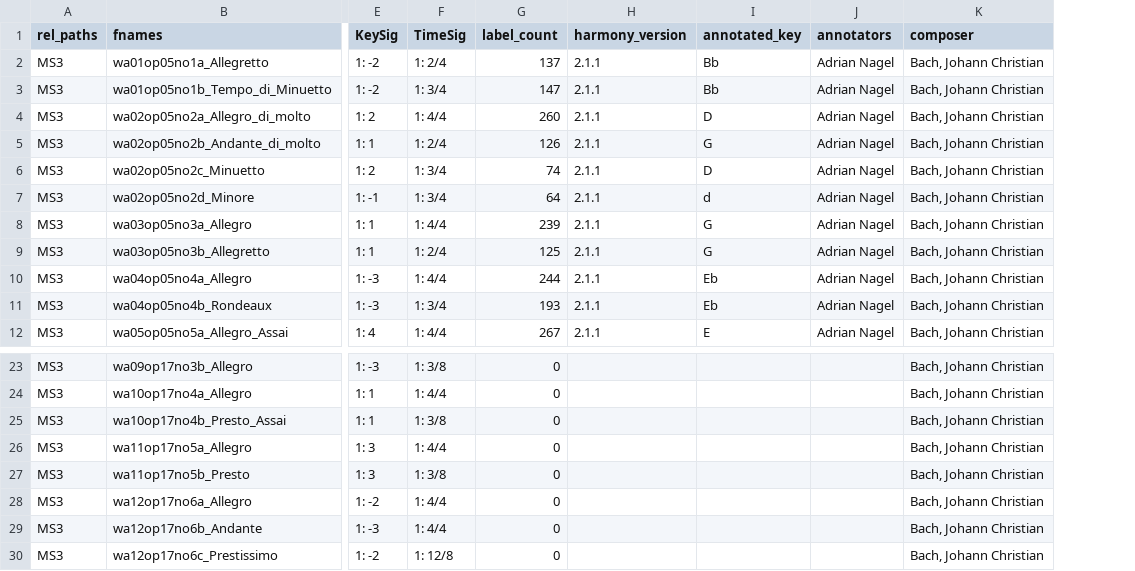
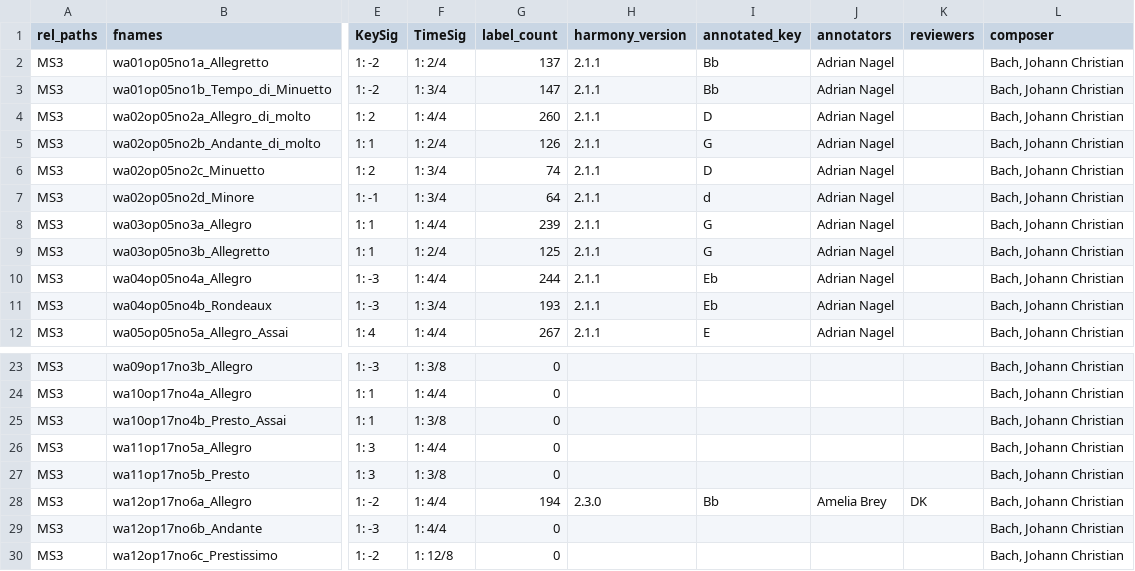
Before and after one commit to DCMLab/jc_bach_sonatas, a TSV file: metadata.tsv, drawn as a sheet; only a part is shown, gaps mark what is left out; the diff names each change by its address in the sheet, - before the commit and + after, or states it on an @@ line.

```diff
--- a/metadata.tsv
+++ b/metadata.tsv
+column K (reviewers), row 28: DK
-G28 (label_count): 0
+G28 (label_count): 194
-H28 (harmony_version): (empty)
+H28 (harmony_version): 2.3.0
-I28 (annotated_key): (empty)
+I28 (annotated_key): Bb
-J28 (annotators): (empty)
+J28 (annotators): Amelia Brey
```
Also changed, not shown: harmonies/wa12op17no6a_Allegro.tsv, notes/wa12op17no6a_Allegro.tsv, 1 other file.
